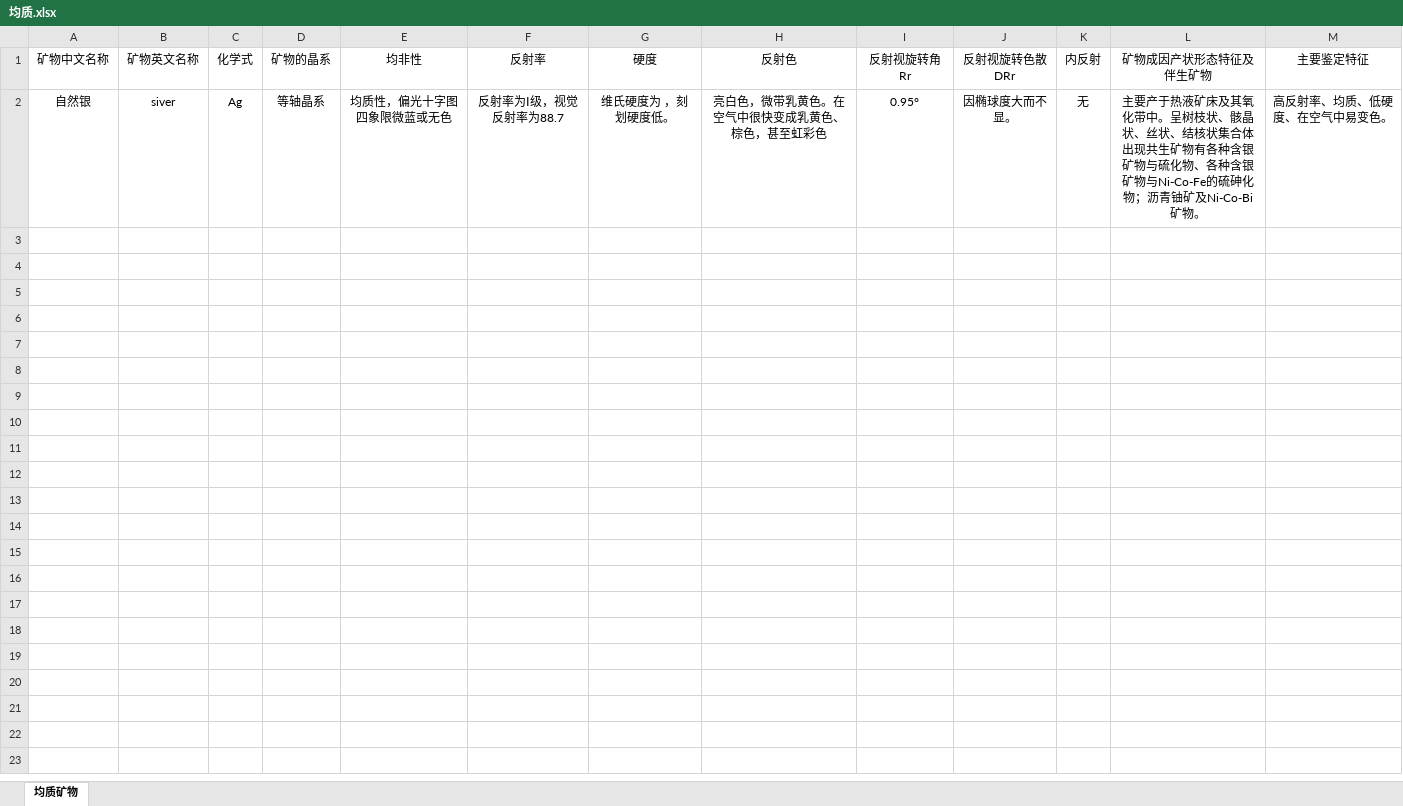
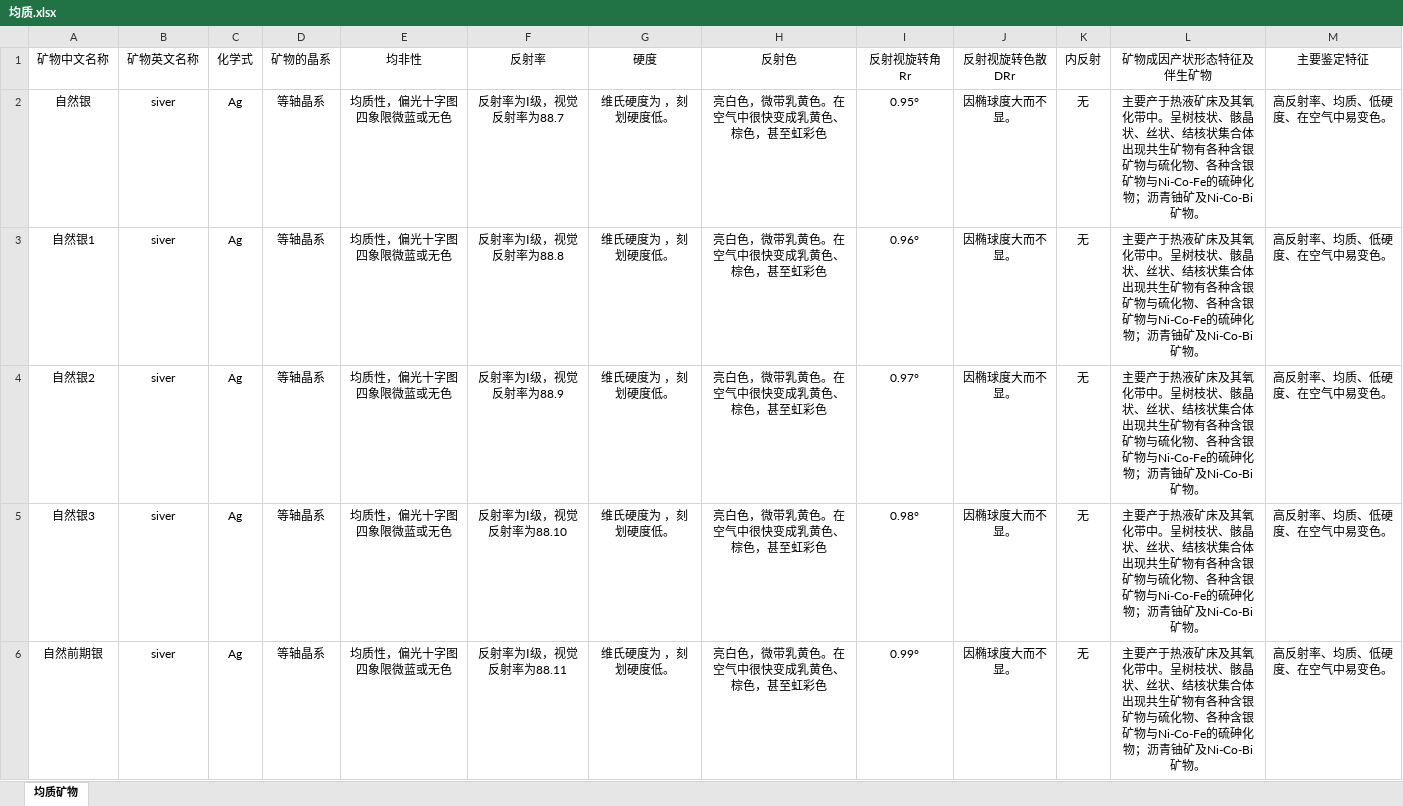
Before and after one commit to SongGangs/Mineral, an Excel workbook: Mineral/Data/Data/均质.xlsx, sheet 均质矿物, drawn as a sheet; only a part is shown; values as stored, in another font and other column widths than the file's, no borders; the diff covers the shown part only; the diff names each change by its address in the sheet, - before the commit and + after, or states it on an @@ line.

```diff
--- a/Mineral/Data/Data/均质.xlsx (sheet 均质矿物)
+++ b/Mineral/Data/Data/均质.xlsx (sheet 均质矿物)
+row 3: 自然银1 | siver | Ag | 等轴晶系 | 均质性，偏光十字图四象限微蓝或无色 | 反射率为Ⅰ级，视觉反射率为88.8 | 维氏硬度为 ，刻划硬度低。 | 亮白色，微带乳黄色。在空气中很快变成乳黄色、棕色，甚至虹彩色 | 0.96° | 因椭球度大而不显。 | 无 | 主要产于热液矿床及其氧化带中。呈树枝状、骸晶状、丝状、结核状集合体出现共生矿物有各种含银矿物与硫化物、各种含银矿物与Ni-Co-Fe的硫砷化物；沥青铀矿及Ni-Co-Bi矿物。 | 高反射率、均质、低硬度、在空气中易变色。
+row 4: 自然银2 | siver | Ag | 等轴晶系 | 均质性，偏光十字图四象限微蓝或无色 | 反射率为Ⅰ级，视觉反射率为88.9 | 维氏硬度为 ，刻划硬度低。 | 亮白色，微带乳黄色。在空气中很快变成乳黄色、棕色，甚至虹彩色 | 0.97° | 因椭球度大而不显。 | 无 | 主要产于热液矿床及其氧化带中。呈树枝状、骸晶状、丝状、结核状集合体出现共生矿物有各种含银矿物与硫化物、各种含银矿物与Ni-Co-Fe的硫砷化物；沥青铀矿及Ni-Co-Bi矿物。 | 高反射率、均质、低硬度、在空气中易变色。
+row 5: 自然银3 | siver | Ag | 等轴晶系 | 均质性，偏光十字图四象限微蓝或无色 | 反射率为Ⅰ级，视觉反射率为88.10 | 维氏硬度为 ，刻划硬度低。 | 亮白色，微带乳黄色。在空气中很快变成乳黄色、棕色，甚至虹彩色 | 0.98° | 因椭球度大而不显。 | 无 | 主要产于热液矿床及其氧化带中。呈树枝状、骸晶状、丝状、结核状集合体出现共生矿物有各种含银矿物与硫化物、各种含银矿物与Ni-Co-Fe的硫砷化物；沥青铀矿及Ni-Co-Bi矿物。 | 高反射率、均质、低硬度、在空气中易变色。
+row 6: 自然前期银 | siver | Ag | 等轴晶系 | 均质性，偏光十字图四象限微蓝或无色 | 反射率为Ⅰ级，视觉反射率为88.11 | 维氏硬度为 ，刻划硬度低。 | 亮白色，微带乳黄色。在空气中很快变成乳黄色、棕色，甚至虹彩色 | 0.99° | 因椭球度大而不显。 | 无 | 主要产于热液矿床及其氧化带中。呈树枝状、骸晶状、丝状、结核状集合体出现共生矿物有各种含银矿物与硫化物、各种含银矿物与Ni-Co-Fe的硫砷化物；沥青铀矿及Ni-Co-Bi矿物。 | 高反射率、均质、低硬度、在空气中易变色。
```
Also changed, not shown: 3 added rows elsewhere in this sheet, Mineral/Data/Data/非均质.xlsx, 4 other files.
